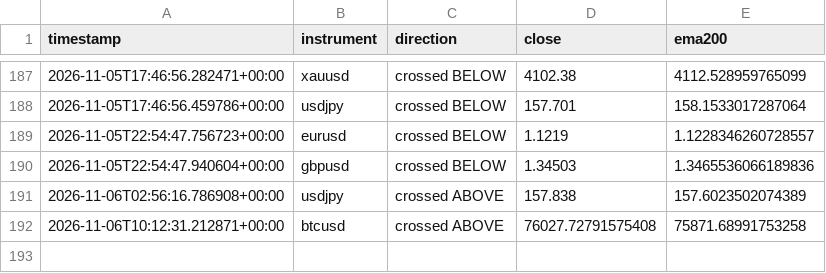
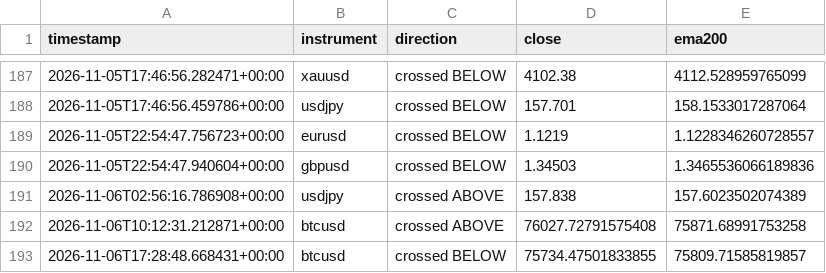
Before and after one commit to Jawa00007/ema-200-cross-alert, a CSV file: data/crossover_log.csv, drawn as a sheet; only a part is shown, gaps mark what is left out; the diff names each change by its address in the sheet, - before the commit and + after, or states it on an @@ line.

```diff
--- a/data/crossover_log.csv
+++ b/data/crossover_log.csv
+row 193: 2026-11-06T17:28:48.668431+00:00 | btcusd | crossed BELOW | 75734.47501833855 | 75809.71585819857
```
Also changed, not shown: data/price_history.csv, 1 other file.
